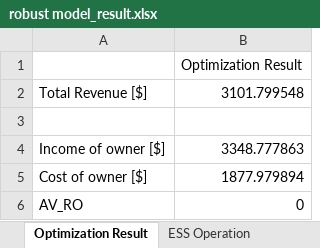
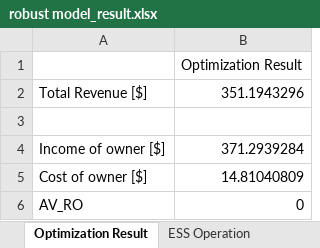
Before and after one commit to kwoong2001/RobustOpt_Model_for_Wind, an Excel workbook: Result/robust model_result.xlsx, sheet Optimization Result, drawn as a sheet; values as stored, in another font and other column widths than the file's, no borders; the diff names each change by its address in the sheet, - before the commit and + after, or states it on an @@ line.

```diff
--- a/Result/robust model_result.xlsx (sheet Optimization Result)
+++ b/Result/robust model_result.xlsx (sheet Optimization Result)
-B2: 3101.799548
+B2: 351.1943296
-B4: 3348.777863
+B4: 371.2939284
-B5: 1877.979894
+B5: 14.81040809
```
Also changed, not shown: Data/robust model_data.xlsx, Result/variable_result.xlsx, 2 other files.
